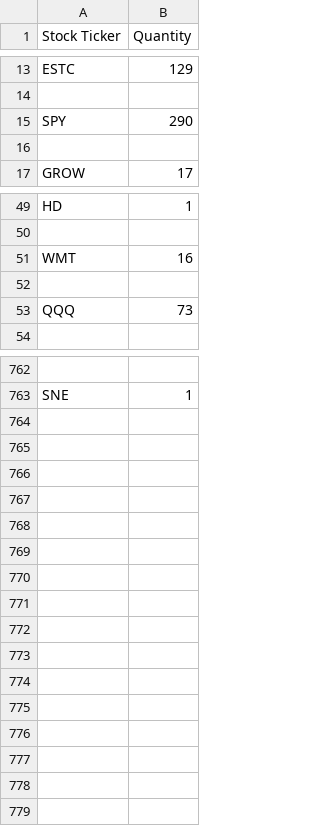
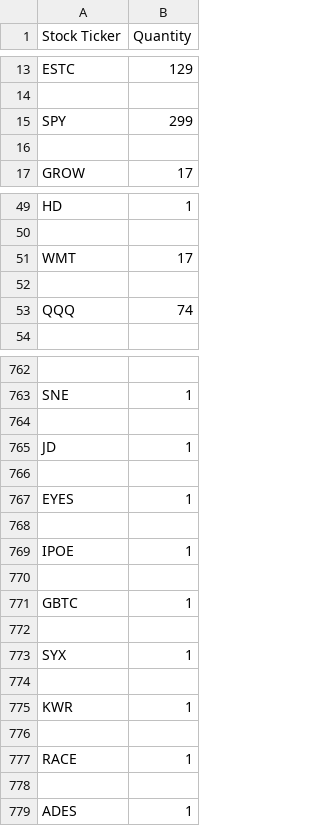
Before and after one commit to xConde/Condo, a CSV file: doc/stocks_mentioned.csv, drawn as a sheet; only a part is shown, gaps mark what is left out; the diff covers the shown part only; the diff names each change by its address in the sheet, - before the commit and + after, or states it on an @@ line.

```diff
--- a/doc/stocks_mentioned.csv
+++ b/doc/stocks_mentioned.csv
-B15 (Quantity): 290
+B15 (Quantity): 299
-B51 (Quantity): 16
+B51 (Quantity): 17
-B53 (Quantity): 73
+B53 (Quantity): 74
+row 764: (empty)
+row 765: JD | 1
+row 766: (empty)
+row 767: EYES | 1
+row 768: (empty)
+row 769: IPOE | 1
+row 770: (empty)
+row 771: GBTC | 1
+row 772: (empty)
+row 773: SYX | 1
+row 774: (empty)
+row 775: KWR | 1
+row 776: (empty)
+row 777: RACE | 1
+row 778: (empty)
+row 779: ADES | 1
```
Also changed, not shown: 18 edited cells elsewhere in this file, doc/watchlist.csv, 4 other files.
